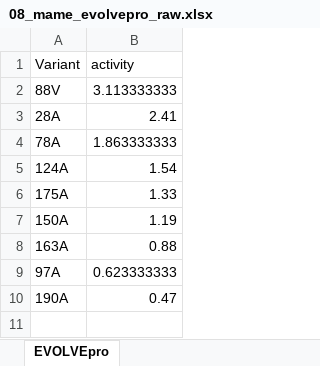
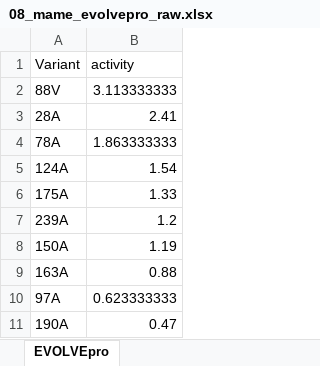
Before and after one commit to gyuminlee-repo/kuma, an Excel workbook: src-tauri/samples/mame/08_mame_evolvepro_raw.xlsx, sheet EVOLVEpro, drawn as a sheet; values as stored, in another font and other column widths than the file's, no borders; the diff names each change by its address in the sheet, - before the commit and + after, or states it on an @@ line.

```diff
--- a/src-tauri/samples/mame/08_mame_evolvepro_raw.xlsx (sheet EVOLVEpro)
+++ b/src-tauri/samples/mame/08_mame_evolvepro_raw.xlsx (sheet EVOLVEpro)
+row 7: 239A | 1.2
```
Also changed, not shown: src-tauri/samples/mame/03_mame_expected_mutations.xlsx, src-tauri/samples/mame/06_mame_plate_layout.xlsx, 33 other files.
